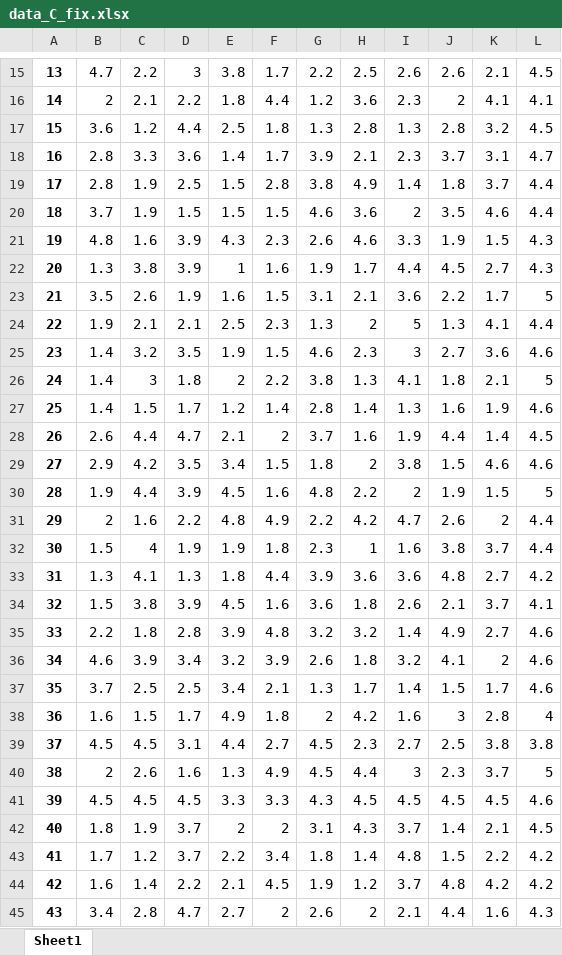
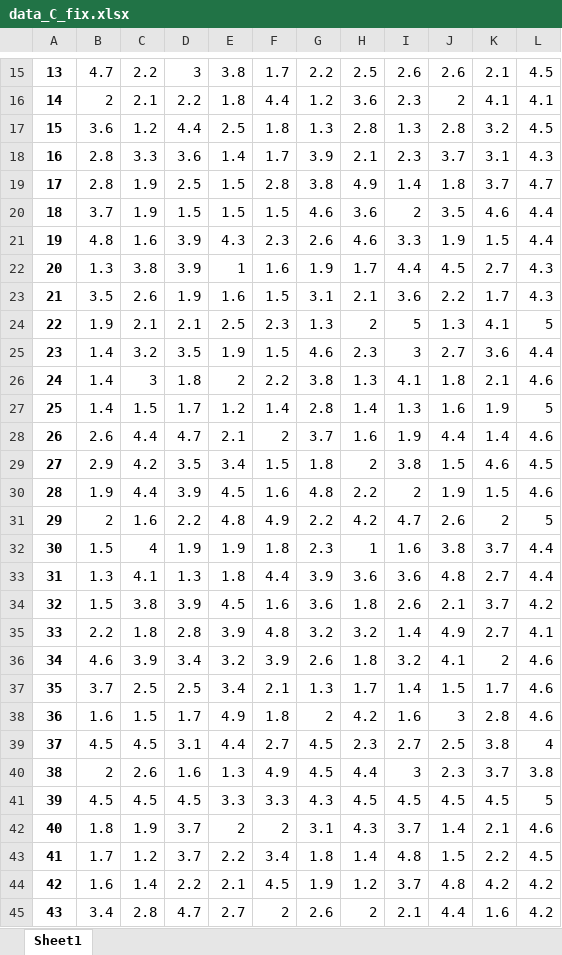
Before and after one commit to GiangTT1909/TourismRecommendation, an Excel workbook: src/gatourism/data_C_fix.xlsx, sheet Sheet1, drawn as a sheet; only a part is shown, gaps mark what is left out; values as stored, in another font and other column widths than the file's, no borders; the diff covers the shown part only; the diff names each change by its address in the sheet, - before the commit and + after, or states it on an @@ line.

```diff
--- a/src/gatourism/data_C_fix.xlsx (sheet Sheet1)
+++ b/src/gatourism/data_C_fix.xlsx (sheet Sheet1)
-L18: 4.7
+L18: 4.3
-L19: 4.4
+L19: 4.7
-L21: 4.3
+L21: 4.4
-L23: 5
+L23: 4.3
-L24: 4.4
+L24: 5
-L25: 4.6
+L25: 4.4
-L26: 5
+L26: 4.6
-L27: 4.6
+L27: 5
-L28: 4.5
+L28: 4.6
-L29: 4.6
+L29: 4.5
-L30: 5
+L30: 4.6
-L31: 4.4
+L31: 5
-L33: 4.2
+L33: 4.4
-L34: 4.1
+L34: 4.2
-L35: 4.6
+L35: 4.1
-L38: 4
+L38: 4.6
-L39: 3.8
+L39: 4
-L40: 5
+L40: 3.8
-L41: 4.6
+L41: 5
-L42: 4.5
+L42: 4.6
-L43: 4.2
+L43: 4.5
-L45: 4.3
+L45: 4.2
```
Also changed, not shown: 1 added row and 113 edited cells elsewhere in this sheet, Result.xlsx, src/gatourism/data_P_fix.xlsx, 19 other files.
